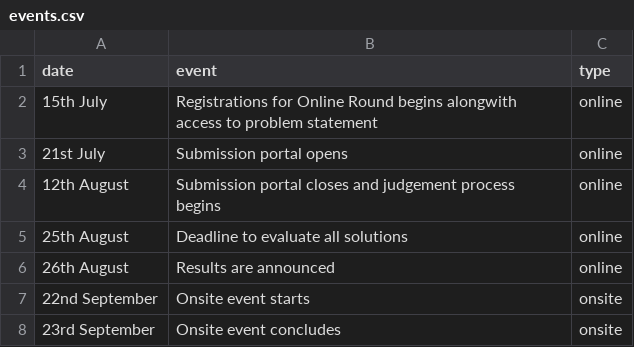
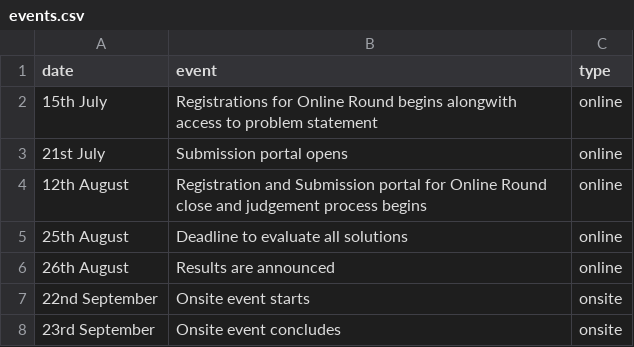
Before and after one commit to IIIT-ECell/megathon, a CSV file: _data/events.csv, drawn as a sheet.

```diff
--- a/_data/events.csv
+++ b/_data/events.csv
@@ -3,3 +3,3 @@ date,event,type
 21st July , Submission portal opens,online
-12th August , Submission portal closes and judgement process begins,online
+12th August , Registration and Submission portal for Online Round close and judgement process begins,online
 25th August, Deadline to evaluate all solutions,online
```
Also changed, not shown: 2 other files.
